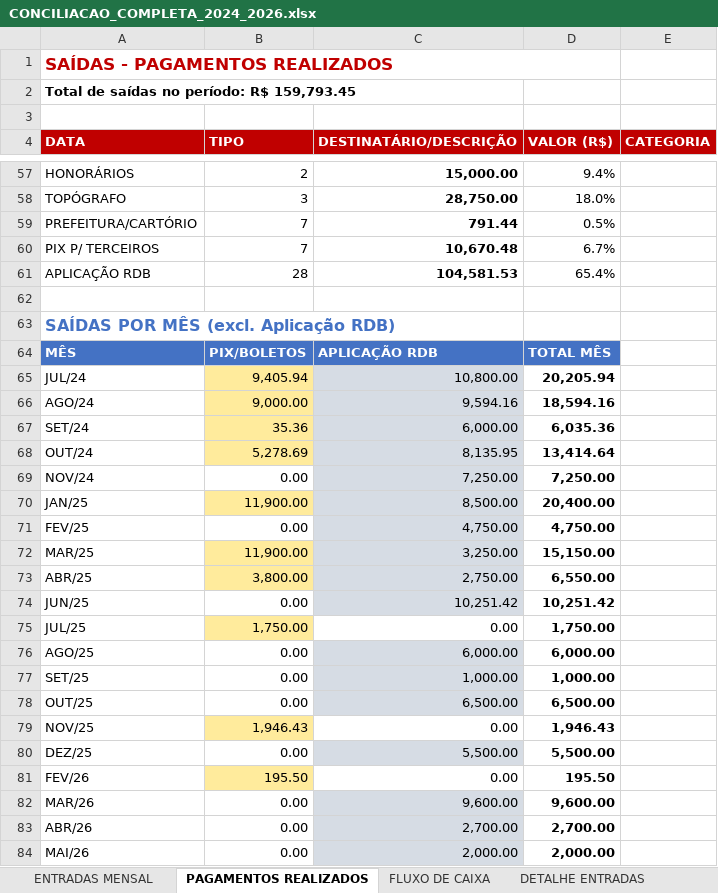
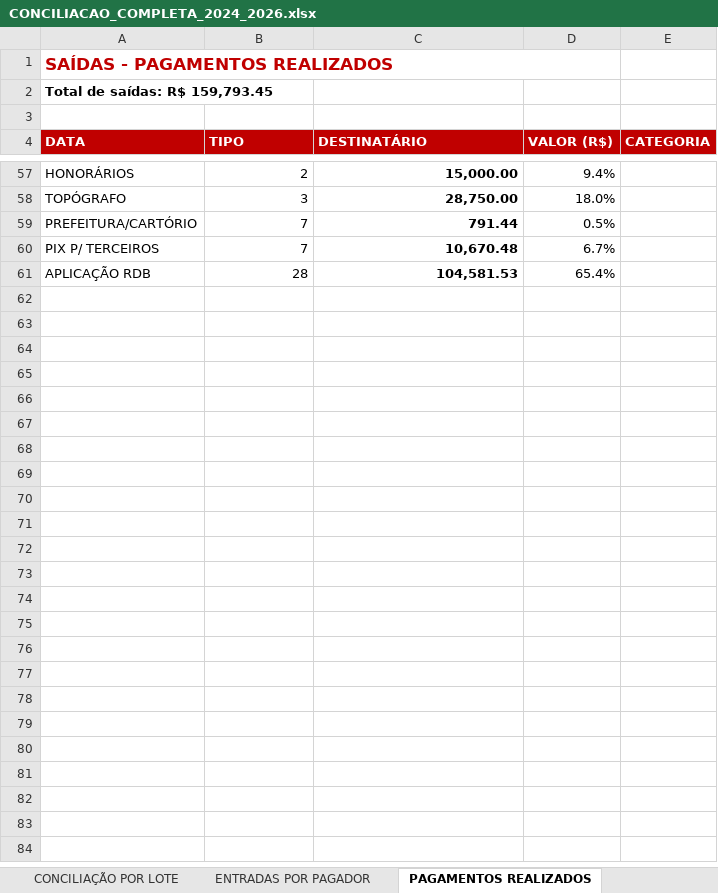
Before and after one commit to waniaccruz-bit/WANIA-CRUZ-REPOSITORIO, an Excel workbook: CONCILIACAO_COMPLETA_2024_2026.xlsx, sheet PAGAMENTOS REALIZADOS, drawn as a sheet; only a part is shown, gaps mark what is left out; values as stored, in another font and other column widths than the file's, no borders; the diff covers the shown part only; the diff names each change by its address in the sheet, - before the commit and + after, or states it on an @@ line.

```diff
--- a/CONCILIACAO_COMPLETA_2024_2026.xlsx (sheet PAGAMENTOS REALIZADOS)
+++ b/CONCILIACAO_COMPLETA_2024_2026.xlsx (sheet PAGAMENTOS REALIZADOS)
-sheet tab: ENTRADAS MENSAL
+sheet tab: CONCILIAÇÃO POR LOTE
+sheet tab: ENTRADAS POR PAGADOR
-A2 (DATA): Total de saídas no período: R$ 159,793.45
+A2 (DATA): Total de saídas: R$ 159,793.45
-C4: DESTINATÁRIO/DESCRIÇÃO
+C4: DESTINATÁRIO
-row 62: (empty)
-row 63: SAÍDAS POR MÊS (excl. Aplicação RDB)
-row 64: MÊS | PIX/BOLETOS | APLICAÇÃO RDB | TOTAL MÊS
-row 65: JUL/24 | 9,405.94 | 10,800.00 | 20,205.94
-row 66: AGO/24 | 9,000.00 | 9,594.16 | 18,594.16
-row 67: SET/24 | 35.36 | 6,000.00 | 6,035.36
-row 68: OUT/24 | 5,278.69 | 8,135.95 | 13,414.64
-row 69: NOV/24 | 0.00 | 7,250.00 | 7,250.00
-row 70: JAN/25 | 11,900.00 | 8,500.00 | 20,400.00
-row 71: FEV/25 | 0.00 | 4,750.00 | 4,750.00
-row 72: MAR/25 | 11,900.00 | 3,250.00 | 15,150.00
-row 73: ABR/25 | 3,800.00 | 2,750.00 | 6,550.00
-row 74: JUN/25 | 0.00 | 10,251.42 | 10,251.42
-row 75: JUL/25 | 1,750.00 | 0.00 | 1,750.00
-row 76: AGO/25 | 0.00 | 6,000.00 | 6,000.00
-row 77: SET/25 | 0.00 | 1,000.00 | 1,000.00
-row 78: OUT/25 | 0.00 | 6,500.00 | 6,500.00
-row 79: NOV/25 | 1,946.43 | 0.00 | 1,946.43
-row 80: DEZ/25 | 0.00 | 5,500.00 | 5,500.00
-row 81: FEV/26 | 195.50 | 0.00 | 195.50
-row 82: MAR/26 | 0.00 | 9,600.00 | 9,600.00
-row 83: ABR/26 | 0.00 | 2,700.00 | 2,700.00
-row 84: MAI/26 | 0.00 | 2,000.00 | 2,000.00
```
Also changed, not shown: 2 edited cells elsewhere in this sheet, sheet CONCILIAÇÃO POR LOTE, sheet DIVERGÊNCIAS, sheet FLUXO DE CAIXA, sheet DETALHE ENTRADAS, other sheet tabs.
